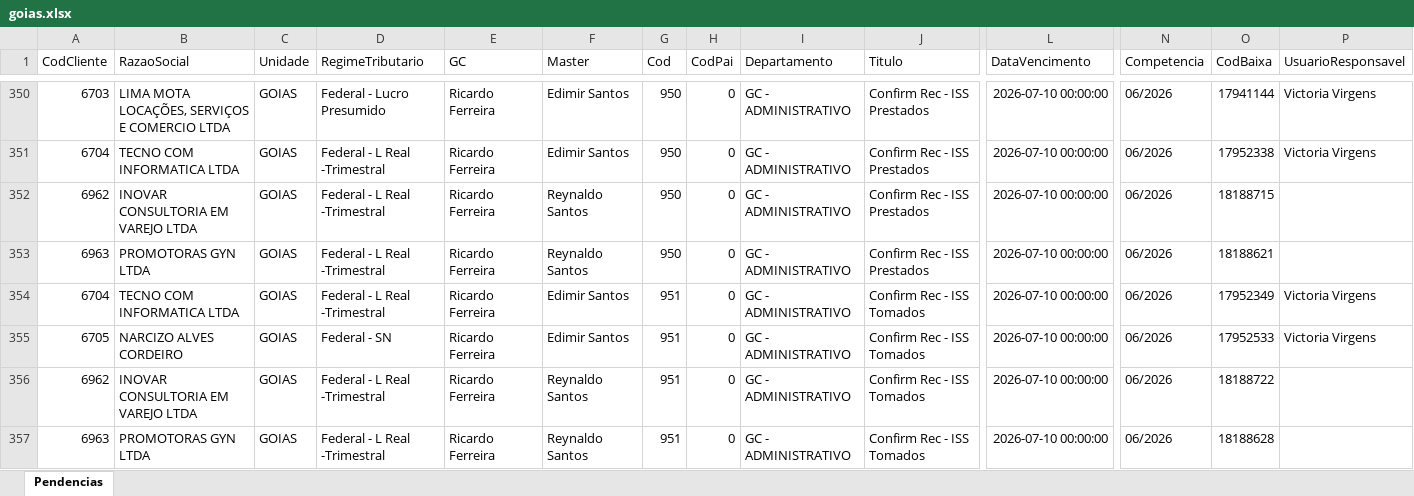
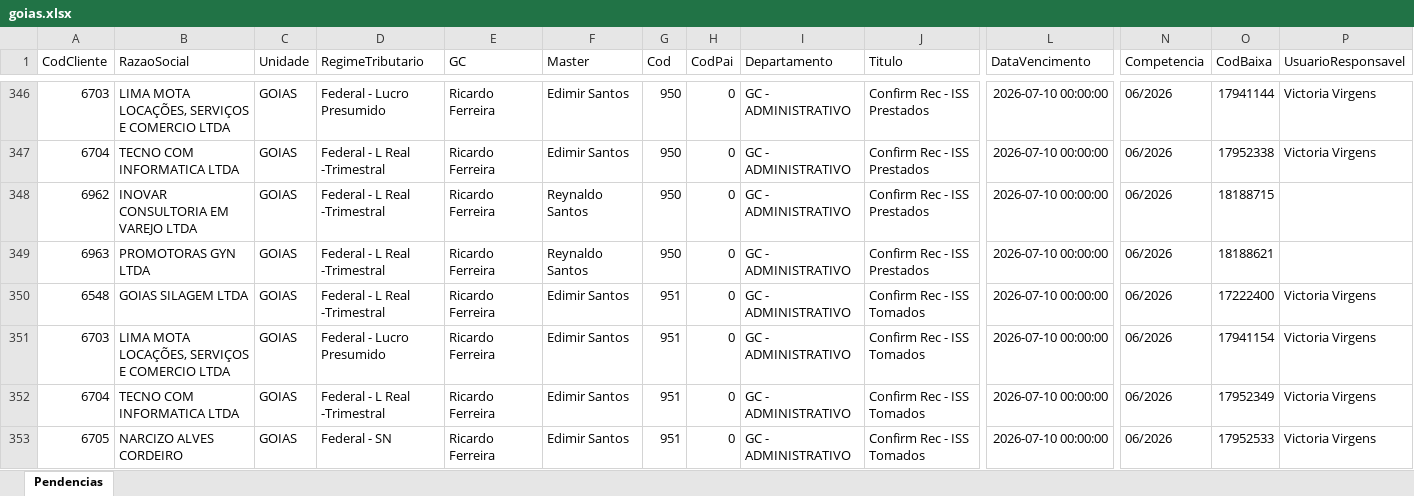
Before and after one commit to Controladoria-MG/Portal-das-tarefas, an Excel workbook: dados/base/goias.xlsx, sheet Pendencias, drawn as a sheet; only a part is shown, gaps mark what is left out; the shorter side is filled out with more unchanged rows; values as stored, in another font and other column widths than the file's, no borders; rows hold the shown columns only; the diff covers the shown part only; the diff names each change by its address in the sheet, - before the commit and + after, or states it on an @@ line.

```diff
--- a/dados/base/goias.xlsx (sheet Pendencias)
+++ b/dados/base/goias.xlsx (sheet Pendencias)
+row 350: 6548 | GOIAS SILAGEM LTDA | GOIAS | Federal - L Real -Trimestral | Ricardo Ferreira | Edimir Santos | 951 | 0 | GC - ADMINISTRATIVO | Confirm Rec - ISS Tomados | 2026-07-10 00:00:00 | 06/2026 | 17222400 | Victoria Virgens
+row 351: 6703 | LIMA MOTA LOCAÇÕES, SERVIÇOS E COMERCIO LTDA | GOIAS | Federal - Lucro Presumido | Ricardo Ferreira | Edimir Santos | 951 | 0 | GC - ADMINISTRATIVO | Confirm Rec - ISS Tomados | 2026-07-10 00:00:00 | 06/2026 | 17941154 | Victoria Virgens
```
Also changed, not shown: 20 added rows, 16 removed rows and 9 edited cells elsewhere in this sheet, dados/base/santos.xlsx, 2 other files.
